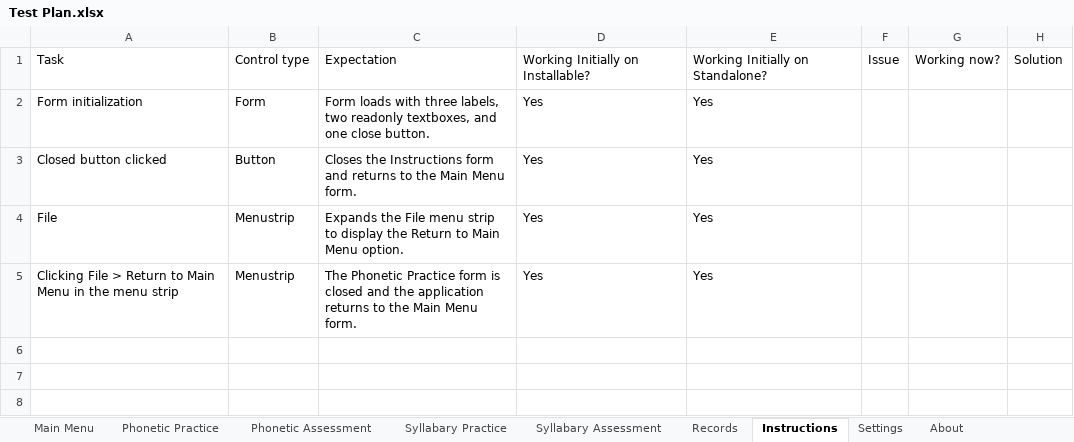
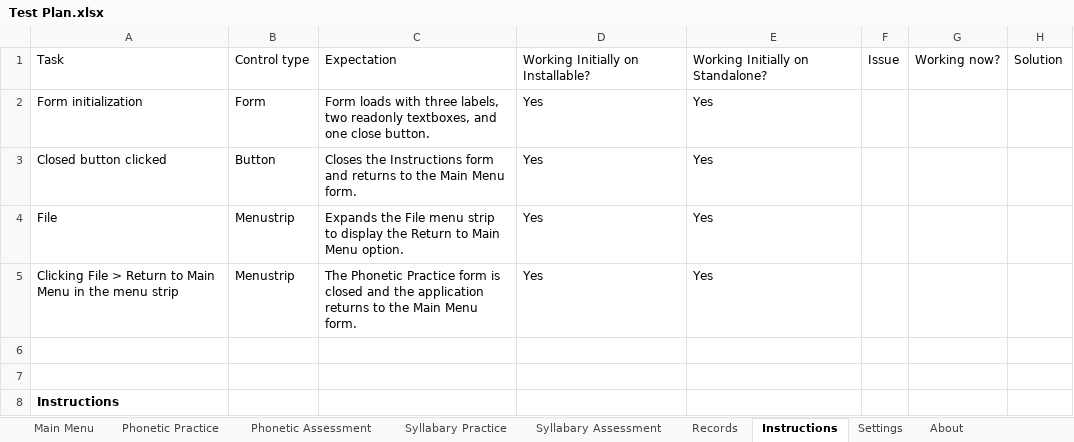
Before and after one commit to fined-nsu/CherokeeLanguageStudyTool, an Excel workbook: Testing/Test Plan.xlsx, sheet Instructions, drawn as a sheet; values as stored, in another font and other column widths than the file's, no borders; table styles not drawn; the diff names each change by its address in the sheet, - before the commit and + after, or states it on an @@ line.

```diff
--- a/Testing/Test Plan.xlsx (sheet Instructions)
+++ b/Testing/Test Plan.xlsx (sheet Instructions)
+row 6: (empty)
+row 7: (empty)
+row 8: Instructions
```
Also changed, not shown: sheet About, sheet Records, sheet Syllabary Practice, sheet Syllabary Assessment, sheet Phonetic Assessment, sheet Settings, 2 more sheets, 3 other files.
